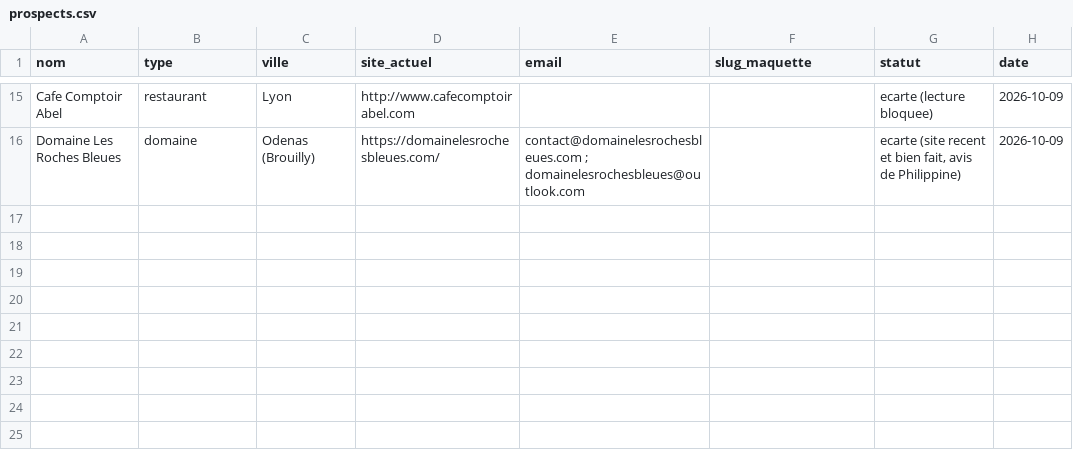
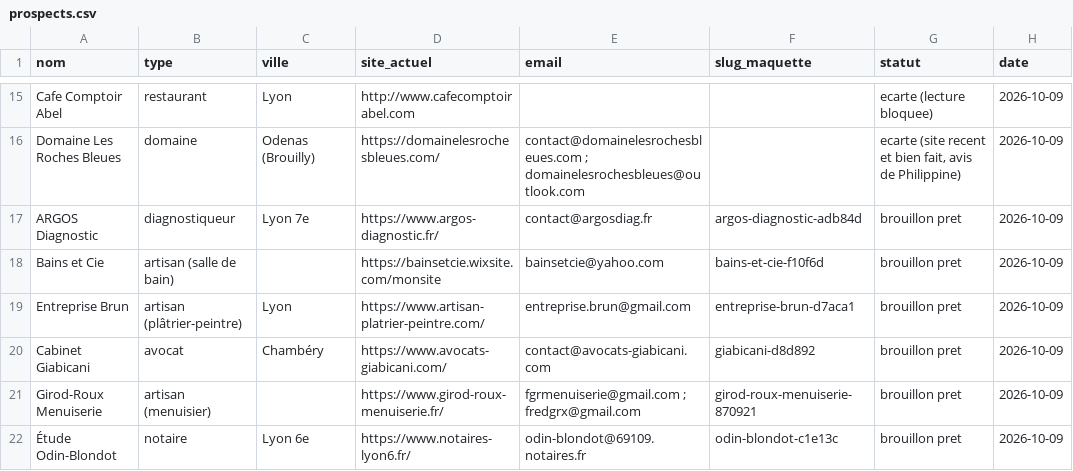
Before and after one commit to philippineburnichon98/maquettes, a CSV file: _generateur/prospects.csv, drawn as a sheet; only a part is shown, gaps mark what is left out.

```diff
--- a/_generateur/prospects.csv
+++ b/_generateur/prospects.csv
@@ -16 +16,7 @@ Cafe Comptoir Abel,restaurant,Lyon,http://www.cafecomptoirabel.com,,,ecarte (lec
 Domaine Les Roches Bleues,domaine,Odenas (Brouilly),https://domainelesrochesbleues.com/,contact@domainelesrochesbleues.com ; domainelesrochesbleues@outlook.com,,"ecarte (site recent et bien fait, avis de Philippine)",2026-10-09
+ARGOS Diagnostic,diagnostiqueur,Lyon 7e,https://www.argos-diagnostic.fr/,contact@argosdiag.fr,argos-diagnostic-adb84d,brouillon pret,2026-10-09
+Bains et Cie,artisan (salle de bain),,https://bainsetcie.wixsite.com/monsite,bainsetcie@yahoo.com,bains-et-cie-f10f6d,brouillon pret,2026-10-09
+Entreprise Brun,artisan (plâtrier-peintre),Lyon,https://www.artisan-platrier-peintre.com/,entreprise.brun@gmail.com,entreprise-brun-d7aca1,brouillon pret,2026-10-09
+Cabinet Giabicani,avocat,Chambéry,https://www.avocats-giabicani.com/,contact@avocats-giabicani.com,giabicani-d8d892,brouillon pret,2026-10-09
+Girod-Roux Menuiserie,artisan (menuisier),,https://www.girod-roux-menuiserie.fr/,fgrmenuiserie@gmail.com ; fredgrx@gmail.com,girod-roux-menuiserie-870921,brouillon pret,2026-10-09
+Étude Odin-Blondot,notaire,Lyon 6e,https://www.notaires-lyon6.fr/,odin-blondot@69109.notaires.fr,odin-blondot-c1e13c,brouillon pret,2026-10-09
```
